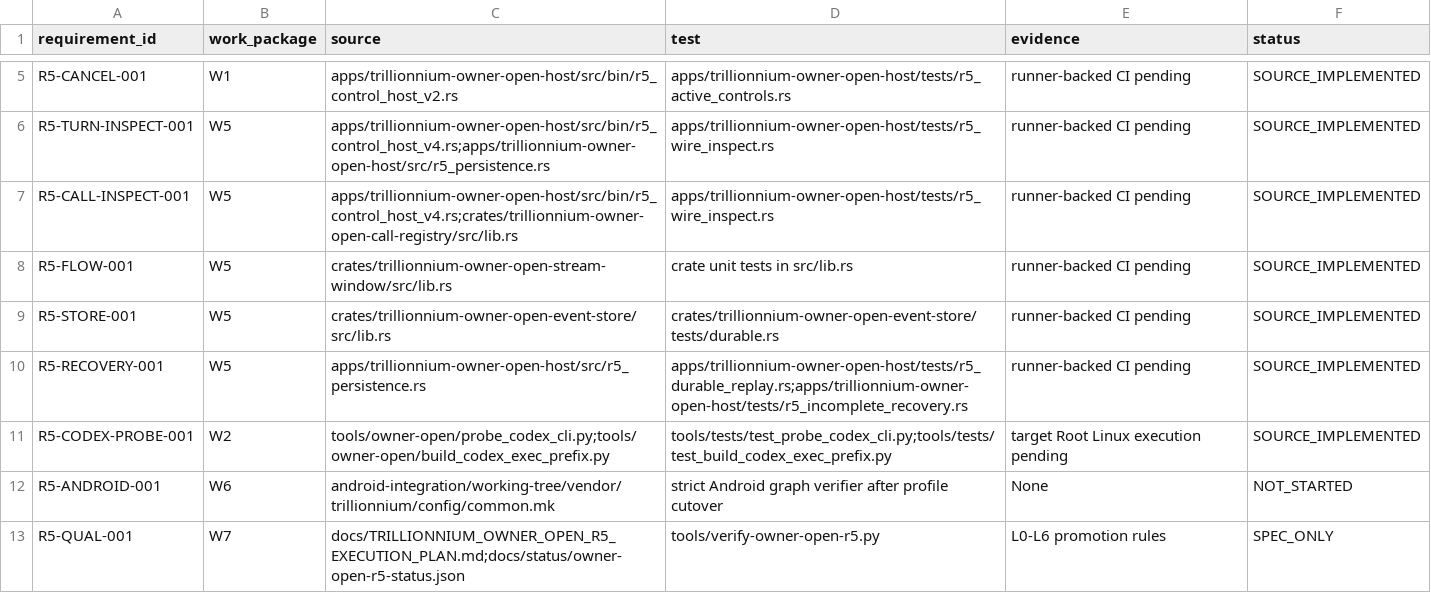
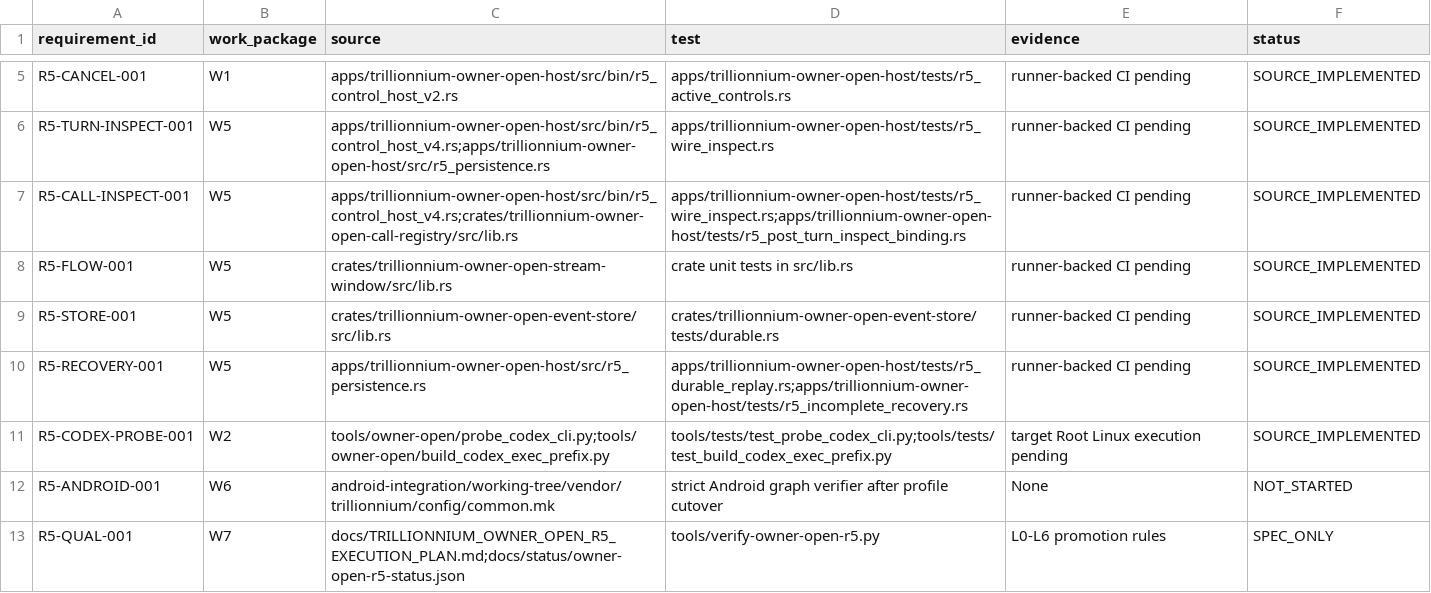
Before and after one commit to TrillionniumFoundation/trillionnium-os, a TSV file: docs/status/owner-open-r5-traceability.tsv, drawn as a sheet; only a part is shown, gaps mark what is left out.

Commit message:
traceability: bind post-turn inspect digest enforcement

```diff
--- a/docs/status/owner-open-r5-traceability.tsv
+++ b/docs/status/owner-open-r5-traceability.tsv
@@ -6,3 +6,3 @@ R5-CANCEL-001	W1	apps/trillionnium-owner-open-host/src/bin/r5_control_host_v2.rs
 R5-TURN-INSPECT-001	W5	apps/trillionnium-owner-open-host/src/bin/r5_control_host_v4.rs;apps/trillionnium-owner-open-host/src/r5_persistence.rs	apps/trillionnium-owner-open-host/tests/r5_wire_inspect.rs	runner-backed CI pending	SOURCE_IMPLEMENTED
-R5-CALL-INSPECT-001	W5	apps/trillionnium-owner-open-host/src/bin/r5_control_host_v4.rs;crates/trillionnium-owner-open-call-registry/src/lib.rs	apps/trillionnium-owner-open-host/tests/r5_wire_inspect.rs	runner-backed CI pending	SOURCE_IMPLEMENTED
+R5-CALL-INSPECT-001	W5	apps/trillionnium-owner-open-host/src/bin/r5_control_host_v4.rs;crates/trillionnium-owner-open-call-registry/src/lib.rs	apps/trillionnium-owner-open-host/tests/r5_wire_inspect.rs;apps/trillionnium-owner-open-host/tests/r5_post_turn_inspect_binding.rs	runner-backed CI pending	SOURCE_IMPLEMENTED
 R5-FLOW-001	W5	crates/trillionnium-owner-open-stream-window/src/lib.rs	crate unit tests in src/lib.rs	runner-backed CI pending	SOURCE_IMPLEMENTED
```
